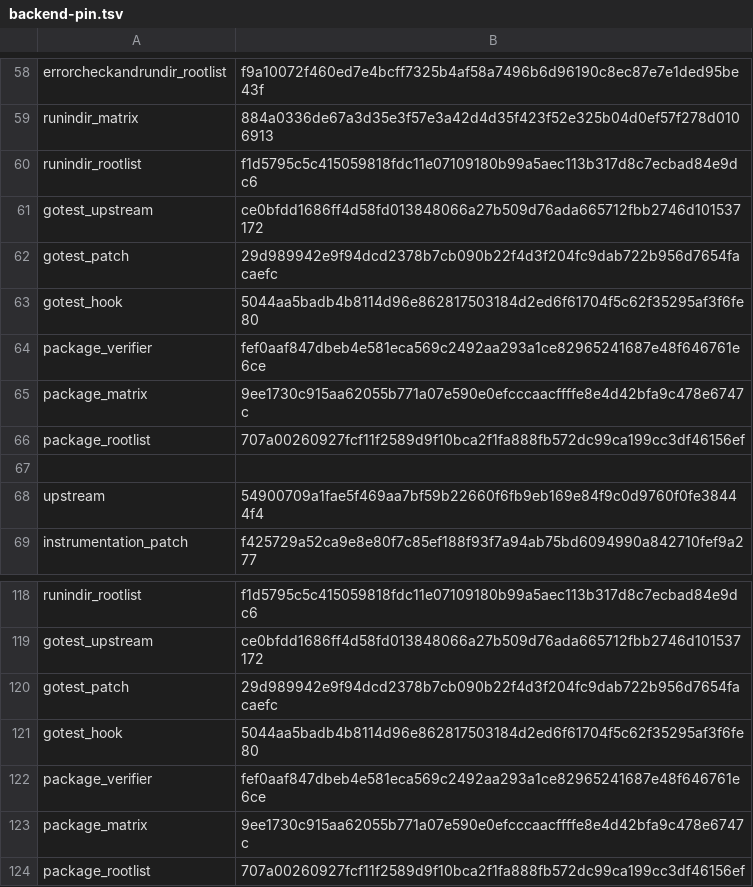
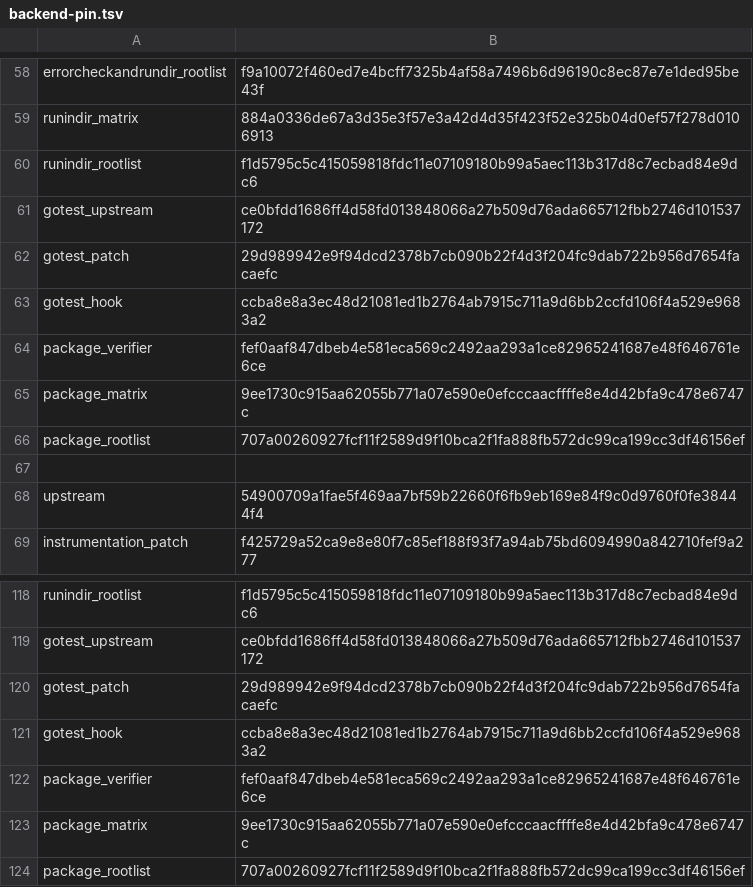
Before and after one commit to qiangli/bashpp-tests, a TSV file: tools/upstream-harness/backend-pin.tsv, drawn as a sheet; only a part is shown, gaps mark what is left out.

Commit message:
go-backend: the overlay JSON opens {"Replace":{ — the awk emitter printed the pairs without it (cmd/go: invalid character ':' after top-level value); simulated end to end; pin updated
Sprint: #162
Story: S162.0
Story-ID: cda64bde8fea

```diff
--- a/tools/upstream-harness/backend-pin.tsv
+++ b/tools/upstream-harness/backend-pin.tsv
@@ -62,3 +62,3 @@ gotest_upstream	ce0bfdd1686ff4d58fd013848066a27b509d76ada665712fbb2746d101537172
 gotest_patch	29d989942e9f94dcd2378b7cb090b22f4d3f204fc9dab722b956d7654facaefc
-gotest_hook	5044aa5badb4b8114d96e862817503184d2ed6f61704f5c62f35295af3f6fe80
+gotest_hook	ccba8e8a3ec48d21081ed1b2764ab7915c711a9d6bb2ccfd106f4a529e9683a2
 package_verifier	fef0aaf847dbeb4e581eca569c2492aa293a1ce82965241687e48f646761e6ce
@@ -120,3 +120,3 @@ gotest_upstream	ce0bfdd1686ff4d58fd013848066a27b509d76ada665712fbb2746d101537172
 gotest_patch	29d989942e9f94dcd2378b7cb090b22f4d3f204fc9dab722b956d7654facaefc
-gotest_hook	5044aa5badb4b8114d96e862817503184d2ed6f61704f5c62f35295af3f6fe80
+gotest_hook	ccba8e8a3ec48d21081ed1b2764ab7915c711a9d6bb2ccfd106f4a529e9683a2
 package_verifier	fef0aaf847dbeb4e581eca569c2492aa293a1ce82965241687e48f646761e6ce
```
Also changed, not shown: 1 other file.
